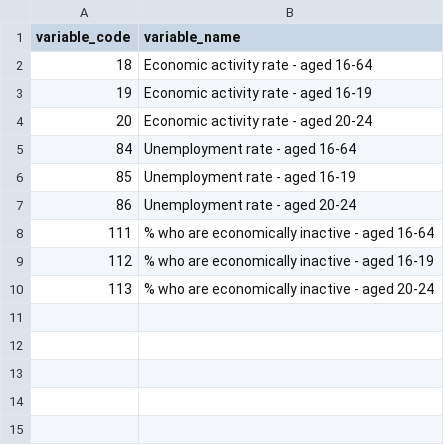
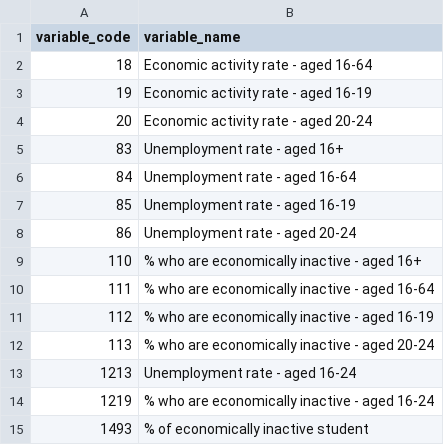
Before and after one commit to open-innovations/yff-data-pipelines, a CSV file: data/metadata/labour-market/variables.csv, drawn as a sheet.

Commit message:
Add more variables to APS

```diff
--- a/data/metadata/labour-market/variables.csv
+++ b/data/metadata/labour-market/variables.csv
@@ -4,2 +4,3 @@ variable_code,variable_name
 20,Economic activity rate - aged 20-24
+83,Unemployment rate - aged 16+
 84,Unemployment rate - aged 16-64
@@ -7,2 +8,3 @@ variable_code,variable_name
 86,Unemployment rate - aged 20-24
+110,% who are economically inactive - aged 16+
 111,% who are economically inactive - aged 16-64
@@ -10 +12,4 @@ variable_code,variable_name
 113,% who are economically inactive - aged 20-24
+1213,Unemployment rate - aged 16-24
+1219,% who are economically inactive - aged 16-24
+1493,% of economically inactive student
```
Also changed, not shown: 6 other files.
